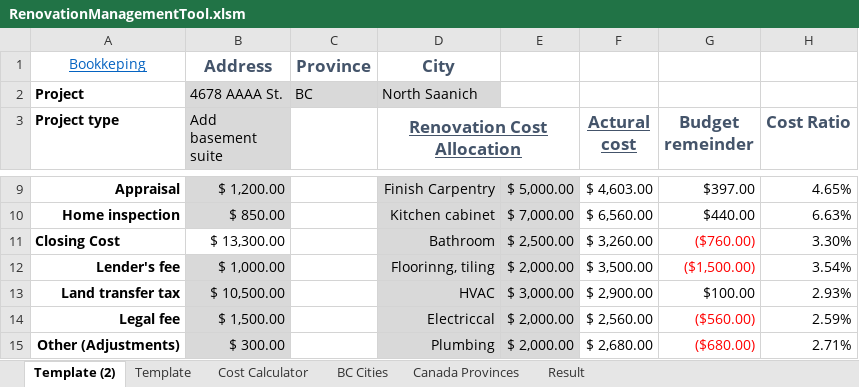
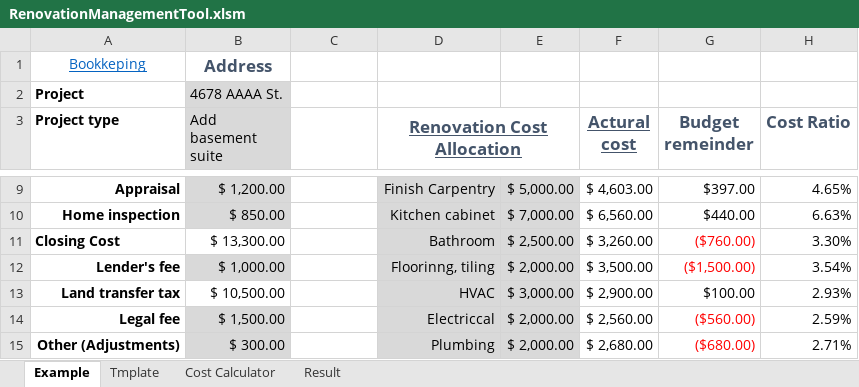
Before and after one commit to masaichig0/Renovation-Project-management-tool, an Excel workbook: RenovationManagementTool.xlsm, sheet Example, drawn as a sheet; only a part is shown, gaps mark what is left out; values as stored, in another font and other column widths than the file's, no borders; charts and pictures not drawn; the diff names each change by its address in the sheet, - before the commit and + after, or states it on an @@ line.

```diff
--- a/RenovationManagementTool.xlsm (sheet Example)
+++ b/RenovationManagementTool.xlsm (sheet Example)
-sheet tab: Template (2)
+sheet tab: Example
-sheet tab: Template
+sheet tab: Tmplate
-sheet tab: BC Cities
-sheet tab: Canada Provinces
-C1: Province
+C1: (empty)
-D1 (Renovation Cost Allocation): City
+D1 (Renovation Cost Allocation): (empty)
-C2: BC
+C2: (empty)
-C2:D2 fill: #D9D9D9
+C2:D2 fill: none
-D2 (Renovation Cost Allocation): North Saanich
+D2 (Renovation Cost Allocation): (empty)
-B13 fill: #D9D9D9
+B13 fill: none
```
Also changed, not shown: sheet Tmplate, sheet Result, sheet Cost Calculator, formulas that keep their value, charts or pictures.
